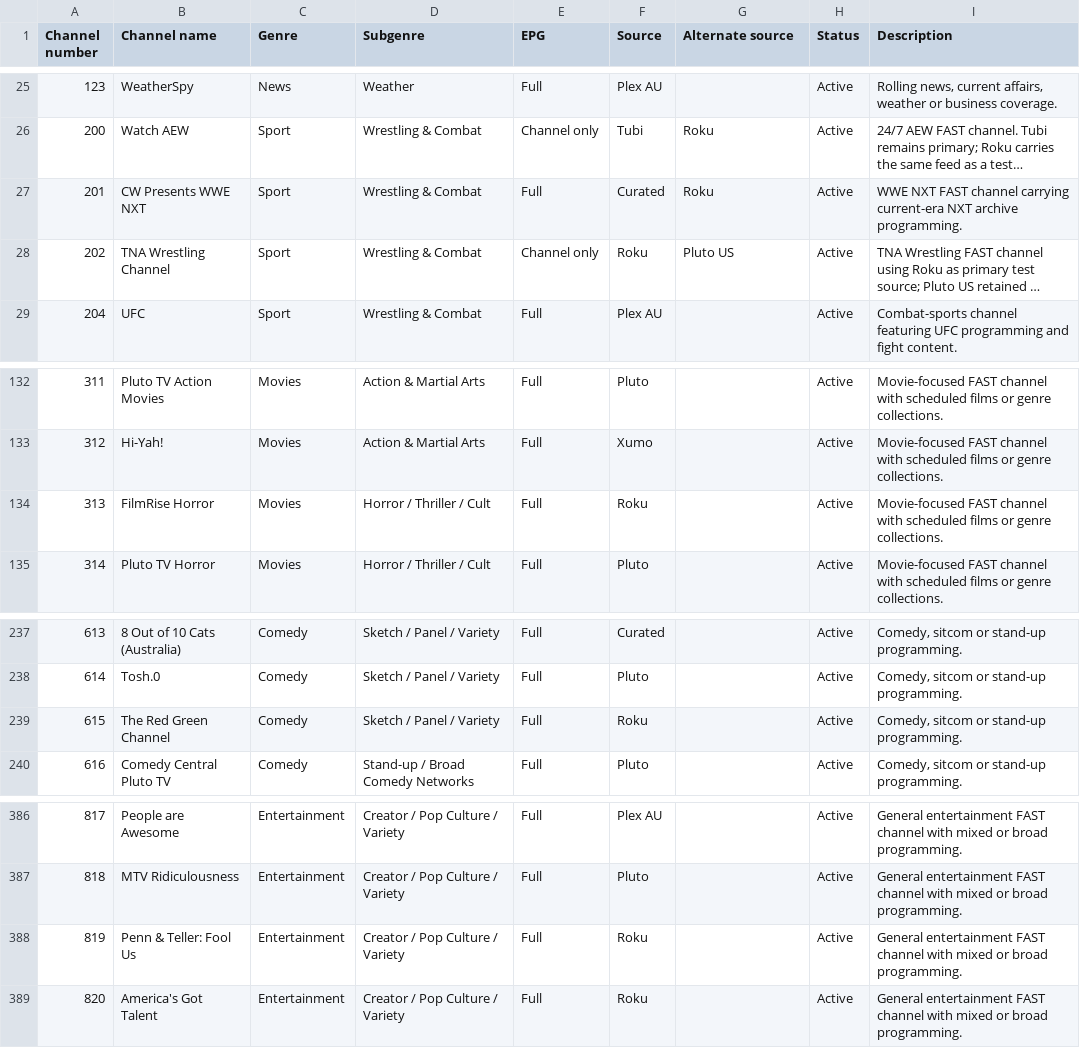
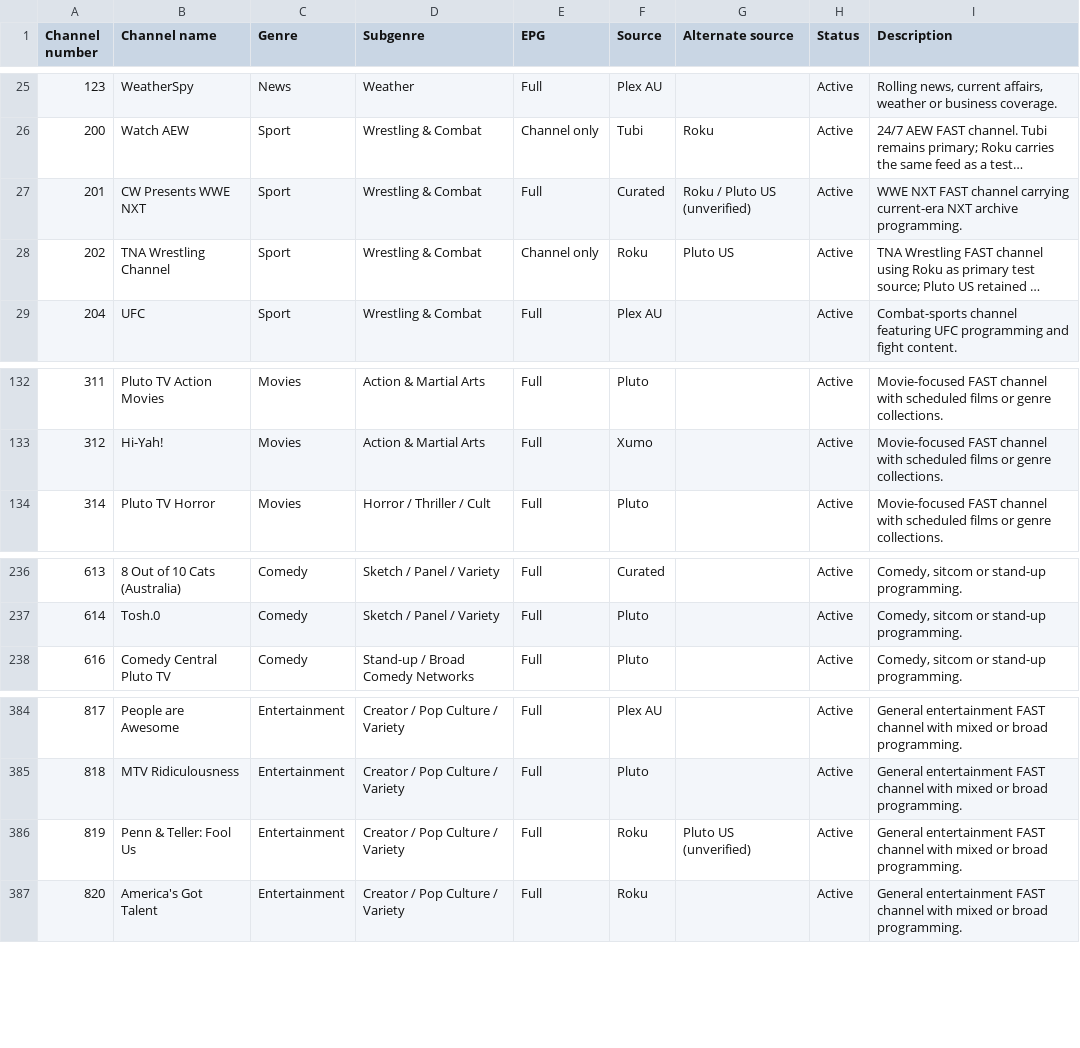
Before and after one commit to safetyblade/autv, a CSV file: channel_guide.csv, drawn as a sheet; only a part is shown, gaps mark what is left out; long unchanged cells end in …; removed rows and columns are numbered as before the commit, all else as after; the diff names each change by its address in the sheet, - before the commit and + after, or states it on an @@ line.

Commit message:
Retire withdrawn Roku channels and stage Pluto fallback discovery

```diff
--- a/channel_guide.csv
+++ b/channel_guide.csv
-G27 (Alternate source): Roku
+G27 (Alternate source): Roku / Pluto US (unverified)
-row 134: 313 | FilmRise Horror | Movies | Horror / Thriller / Cult | Full | Roku |  | Active | Movie-focused FAST channel with scheduled films or genre collections.
-row 239: 615 | The Red Green Channel | Comedy | Sketch / Panel / Variety | Full | Roku |  | Active | Comedy, sitcom or stand-up programming.
-G386 (Alternate source): (empty)
+G386 (Alternate source): Pluto US (unverified)
```
